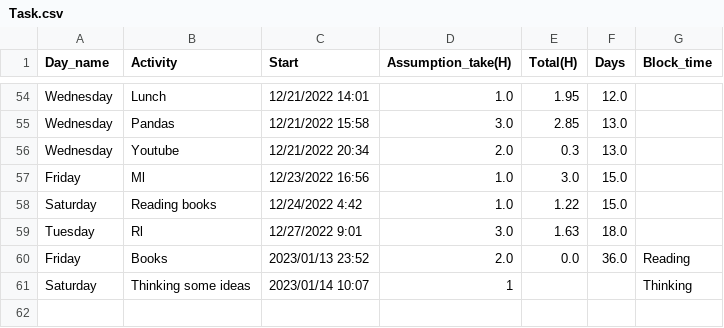
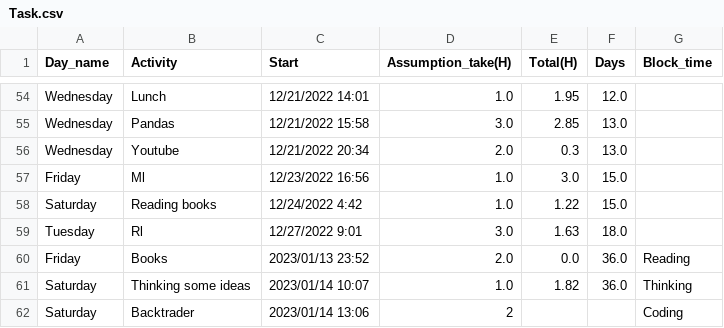
Before and after one commit to erfanvahdat/Algorithm_Trading_01, a CSV file: Task.csv, drawn as a sheet; only a part is shown, gaps mark what is left out.

```diff
--- a/Task.csv
+++ b/Task.csv
@@ -60,2 +60,3 @@ Tuesday,Rl,12/27/2022 9:01,3.0,1.63,18.0,
 Friday,Books,2023/01/13 23:52,2.0,0.0,36.0,Reading
-Saturday,Thinking some ideas,2023/01/14 10:07,1,,,Thinking
+Saturday,Thinking some ideas,2023/01/14 10:07,1.0,1.82,36.0,Thinking
+Saturday,Backtrader,2023/01/14 13:06,2,,,Coding
```
Also changed, not shown: 17 other files.
